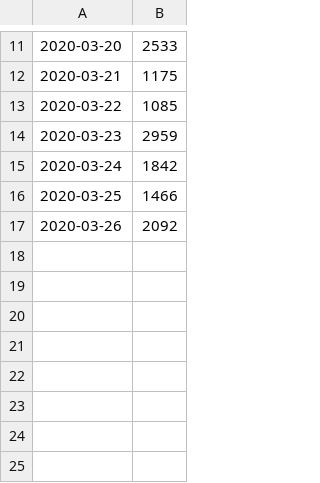
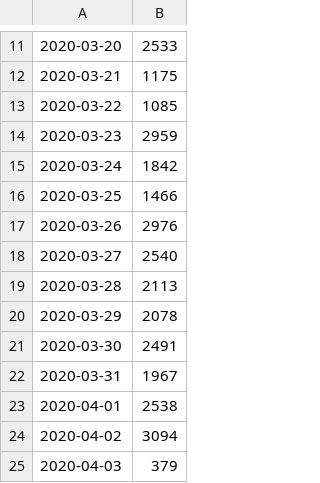
Before and after one commit to kenneththomas/ari6, a CSV file: stats/byday.csv, drawn as a sheet; only a part is shown, gaps mark what is left out.

Commit message:
stats update

```diff
--- a/stats/byday.csv
+++ b/stats/byday.csv
@@ -16,2 +16,10 @@
 2020-03-25,1466
-2020-03-26,2092
+2020-03-26,2976
+2020-03-27,2540
+2020-03-28,2113
+2020-03-29,2078
+2020-03-30,2491
+2020-03-31,1967
+2020-04-01,2538
+2020-04-02,3094
+2020-04-03,379
```
Also changed, not shown: stats/daily/2020-03-26.csv, stats/totals.csv, 8 other files.
